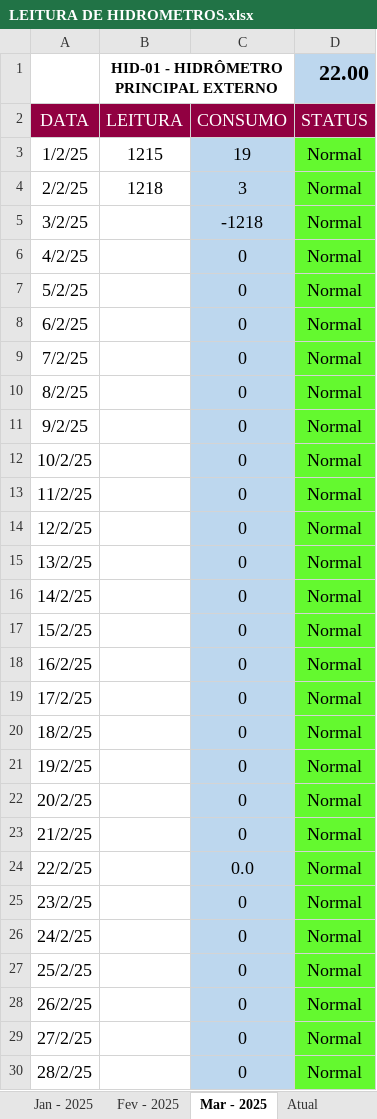
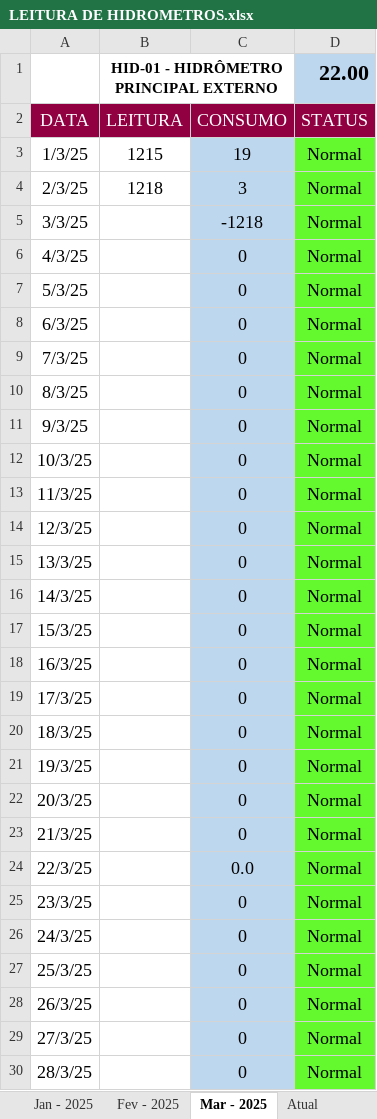
Before and after one commit to mpdatascience/dashboard-hidrometros, an Excel workbook: LEITURA DE HIDROMETROS.xlsx, sheet Mar - 2025, drawn as a sheet; only a part is shown; values as stored, in another font and other column widths than the file's, no borders; charts and pictures and conditional formats not drawn; the diff covers the shown part only; the diff names each change by its address in the sheet, - before the commit and + after, or states it on an @@ line.

Commit message:
Add files via upload

```diff
--- a/LEITURA DE HIDROMETROS.xlsx (sheet Mar - 2025)
+++ b/LEITURA DE HIDROMETROS.xlsx (sheet Mar - 2025)
-A3: 1/2/25
+A3: 1/3/25
-A4: 2/2/25
+A4: 2/3/25
-A5: 3/2/25
+A5: 3/3/25
-A6: 4/2/25
+A6: 4/3/25
-A7: 5/2/25
+A7: 5/3/25
-A8: 6/2/25
+A8: 6/3/25
-A9: 7/2/25
+A9: 7/3/25
-A10: 8/2/25
+A10: 8/3/25
-A11: 9/2/25
+A11: 9/3/25
-A12: 10/2/25
+A12: 10/3/25
-A13: 11/2/25
+A13: 11/3/25
-A14: 12/2/25
+A14: 12/3/25
-A15: 13/2/25
+A15: 13/3/25
-A16: 14/2/25
+A16: 14/3/25
-A17: 15/2/25
+A17: 15/3/25
-A18: 16/2/25
+A18: 16/3/25
-A19: 17/2/25
+A19: 17/3/25
-A20: 18/2/25
+A20: 18/3/25
-A21: 19/2/25
+A21: 19/3/25
-A22: 20/2/25
+A22: 20/3/25
-A23: 21/2/25
+A23: 21/3/25
-A24: 22/2/25
+A24: 22/3/25
-A25: 23/2/25
+A25: 23/3/25
-A26: 24/2/25
+A26: 24/3/25
-A27: 25/2/25
+A27: 25/3/25
-A28: 26/2/25
+A28: 26/3/25
-A29: 27/2/25
+A29: 27/3/25
-A30: 28/2/25
+A30: 28/3/25
```
Also changed, not shown: 3 edited cells elsewhere in this sheet.
